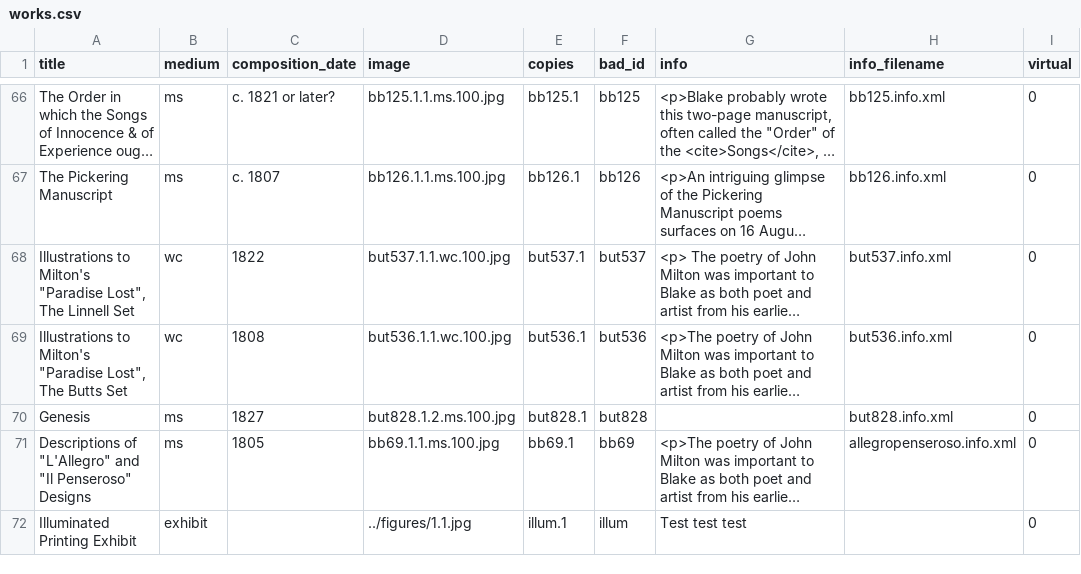
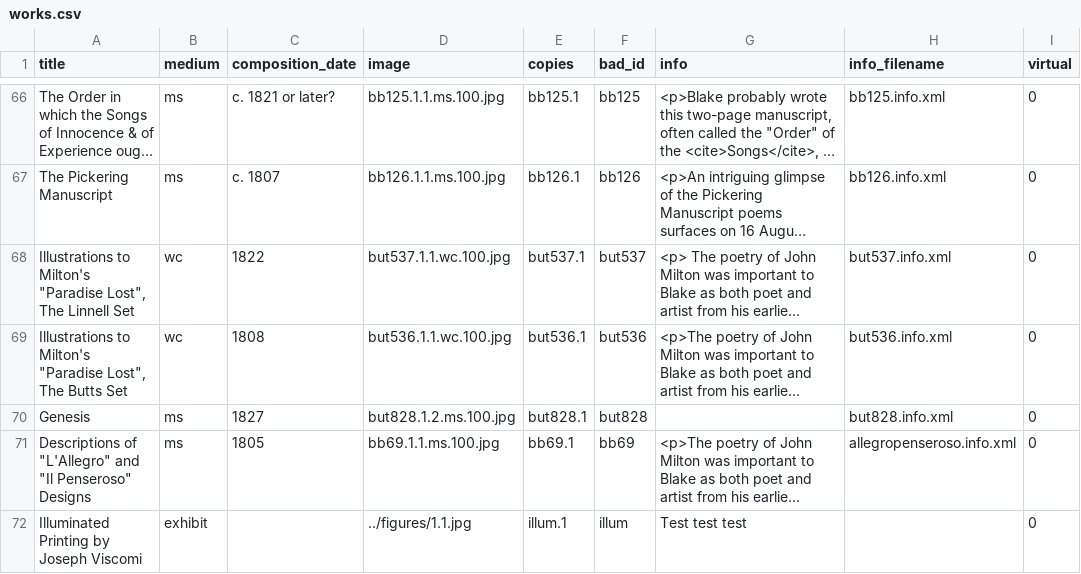
Before and after one commit to blakearchive/archive, a CSV file: blakearchive/static/csv/works.csv, drawn as a sheet; only a part is shown, gaps mark what is left out; long unchanged cells end in …; the diff names each change by its address in the sheet, - before the commit and + after, or states it on an @@ line.

Commit message:
modifications for exhibits

```diff
--- a/blakearchive/static/csv/works.csv
+++ b/blakearchive/static/csv/works.csv
-A72 (title): Illuminated Printing Exhibit
+A72 (title): Illuminated Printing by Joseph Viscomi
```
Also changed, not shown: 10 other files.
